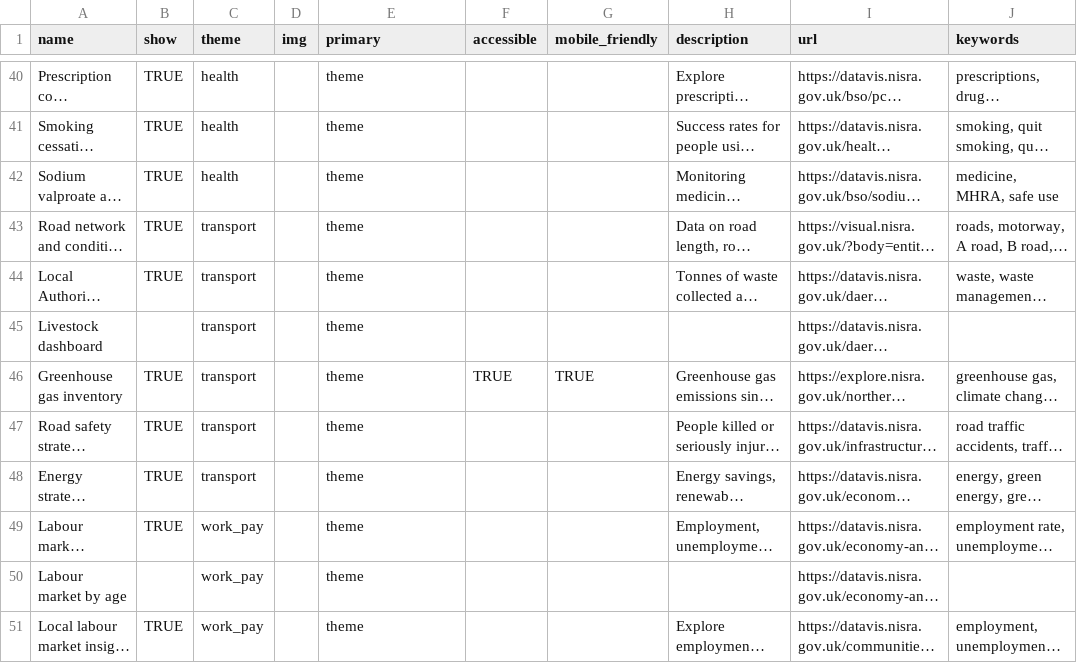
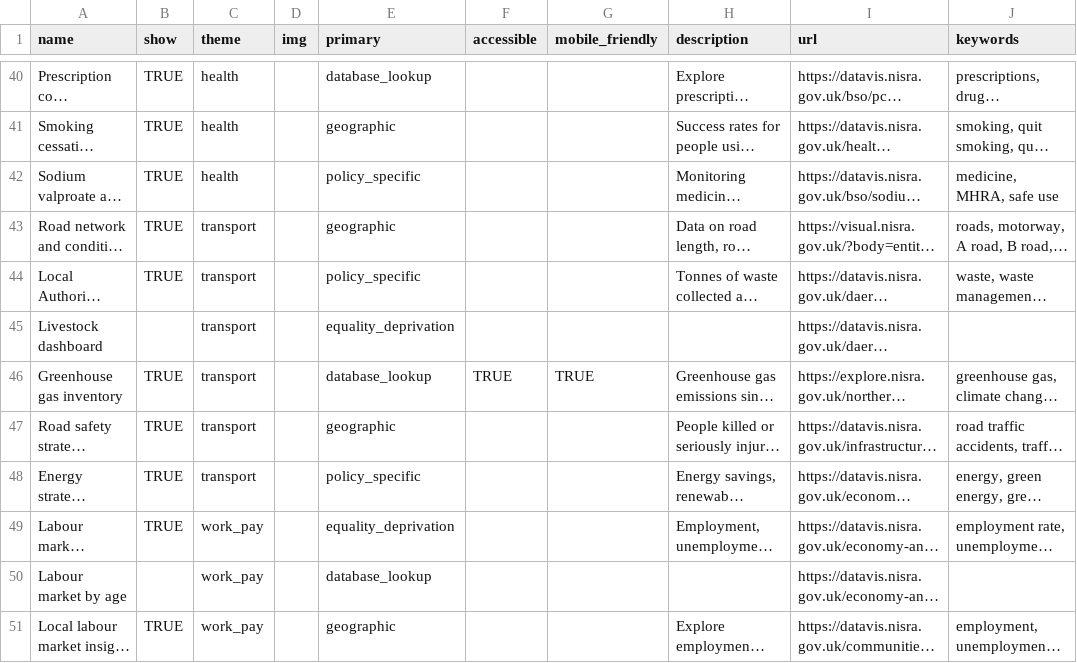
Before and after one commit to NISRA-Tech-Lab/explore-homepage, a CSV file: public/data/products.csv, drawn as a sheet; only a part is shown, gaps mark what is left out; long unchanged cells end in …; the diff covers the shown part only; the diff names each change by its address in the sheet, - before the commit and + after, or states it on an @@ line.

```diff
--- a/public/data/products.csv
+++ b/public/data/products.csv
-E40 (primary): theme
+E40 (primary): database_lookup
-E41 (primary): theme
+E41 (primary): geographic
-E42 (primary): theme
+E42 (primary): policy_specific
-E43 (primary): theme
+E43 (primary): geographic
-E44 (primary): theme
+E44 (primary): policy_specific
-E45 (primary): theme
+E45 (primary): equality_deprivation
-E46 (primary): theme
+E46 (primary): database_lookup
-E47 (primary): theme
+E47 (primary): geographic
-E48 (primary): theme
+E48 (primary): policy_specific
-E49 (primary): theme
+E49 (primary): equality_deprivation
-E50 (primary): theme
+E50 (primary): database_lookup
-E51 (primary): theme
+E51 (primary): geographic
```
Also changed, not shown: 1 added row and 35 edited cells elsewhere in this file, 6 other files.
